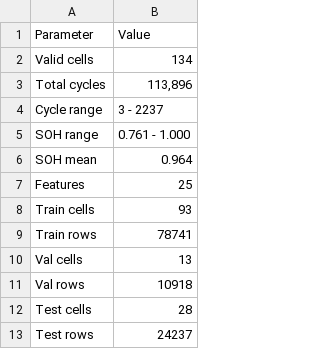
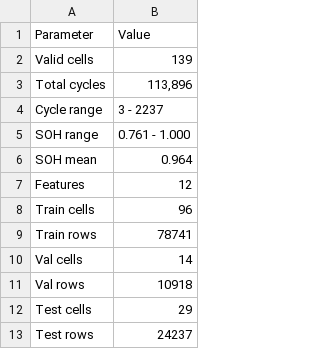
Before and after one commit to amira791/MIT_Stanford_TRI_SOH_Estimation, a CSV file: results2/dataset_statistics.csv, drawn as a sheet.

Commit message:
dataset statistics of the final dataset

```diff
--- a/results2/dataset_statistics.csv
+++ b/results2/dataset_statistics.csv
@@ -1,3 +1,3 @@
 Parameter,Value
-Valid cells,134
+Valid cells,139
 Total cycles,"113,896"
@@ -6,8 +6,8 @@ SOH range,0.761 - 1.000
 SOH mean,0.964
-Features,25
-Train cells,93
+Features,12
+Train cells,96
 Train rows,78741
-Val cells,13
+Val cells,14
 Val rows,10918
-Test cells,28
+Test cells,29
 Test rows,24237
```
Also changed, not shown: 1 other file.
